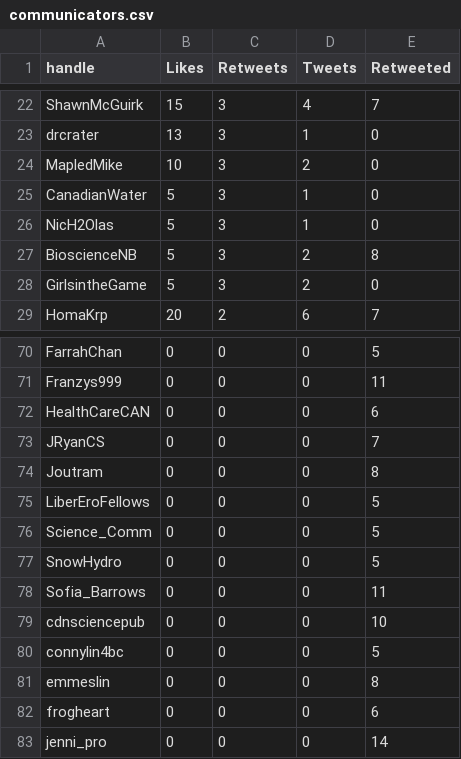
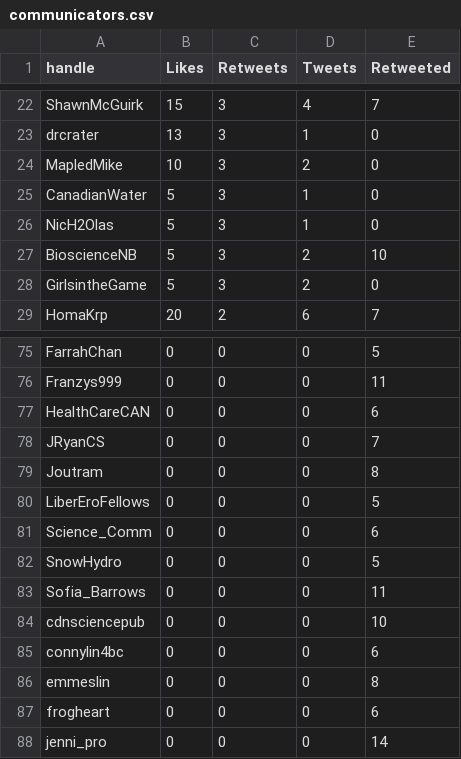
Before and after one commit to aaronjmaxwell/CSPC, a CSV file: data/communicators.csv, drawn as a sheet; only a part is shown, gaps mark what is left out; the diff covers the shown part only.

```diff
--- a/data/communicators.csv
+++ b/data/communicators.csv
@@ -26,3 +26,3 @@ CanadianWater,5,3,1,0
 NicH2Olas,5,3,1,0
-BioscienceNB,5,3,2,8
+BioscienceNB,5,3,2,10
 GirlsintheGame,5,3,2,0
@@ -75,3 +80,3 @@ Joutram,0,0,0,8
 LiberEroFellows,0,0,0,5
-Science_Comm,0,0,0,5
+Science_Comm,0,0,0,6
 SnowHydro,0,0,0,5
@@ -79,3 +84,3 @@ Sofia_Barrows,0,0,0,11
 cdnsciencepub,0,0,0,10
-connylin4bc,0,0,0,5
+connylin4bc,0,0,0,6
 emmeslin,0,0,0,8
```
Also changed, not shown: 8 added rows, 1 removed row and 12 edited cells elsewhere in this file, data/activity.csv, data/hashtag.csv, 6 other files.
